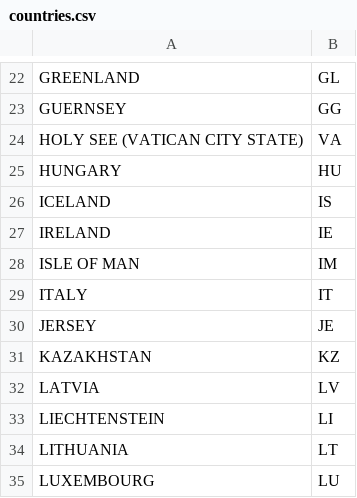
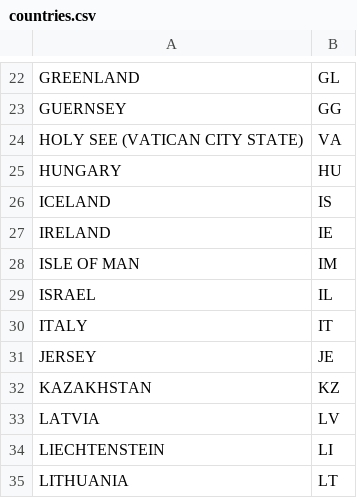
Before and after one commit to shadowmaru/rubyists.eu, a CSV file: data/countries.csv, drawn as a sheet; only a part is shown, gaps mark what is left out; the shorter side is filled out with more unchanged rows; the diff names each change by its address in the sheet, - before the commit and + after, or states it on an @@ line.

Commit message:
Added the Israel ISO-3166 reference into the list of countries.

```diff
--- a/data/countries.csv
+++ b/data/countries.csv
+row 29: ISRAEL | IL
```
